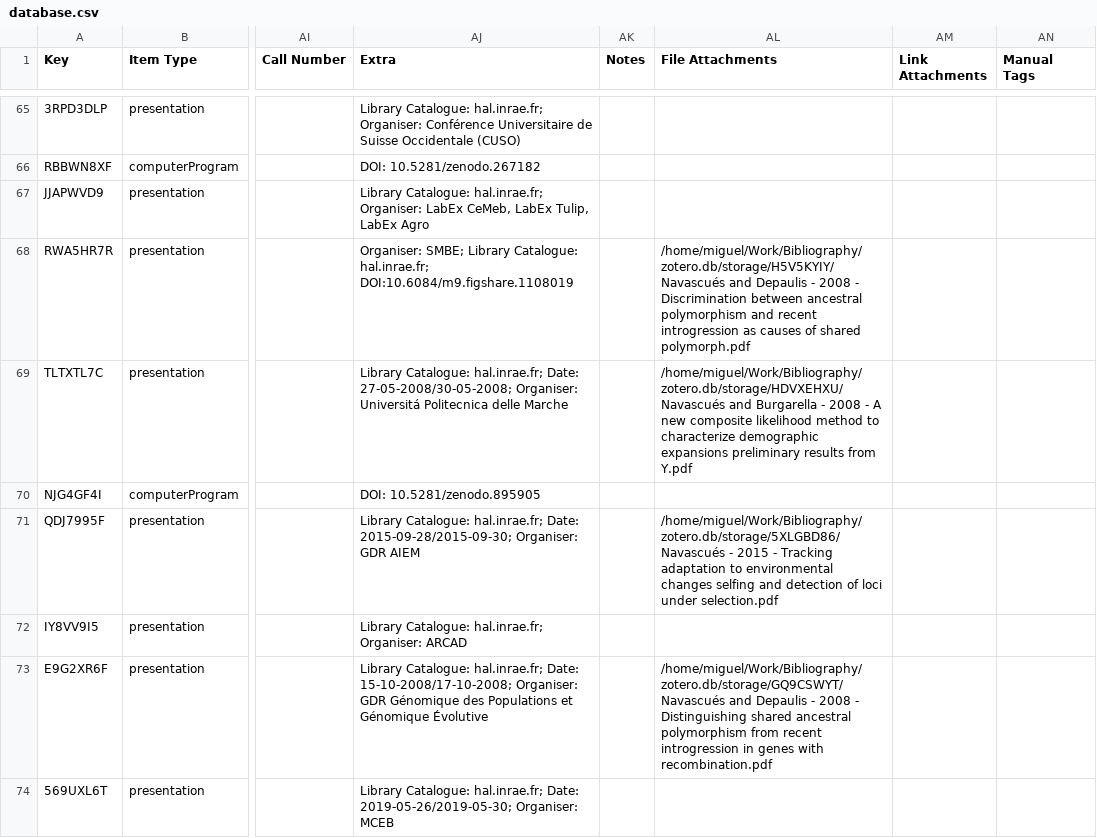
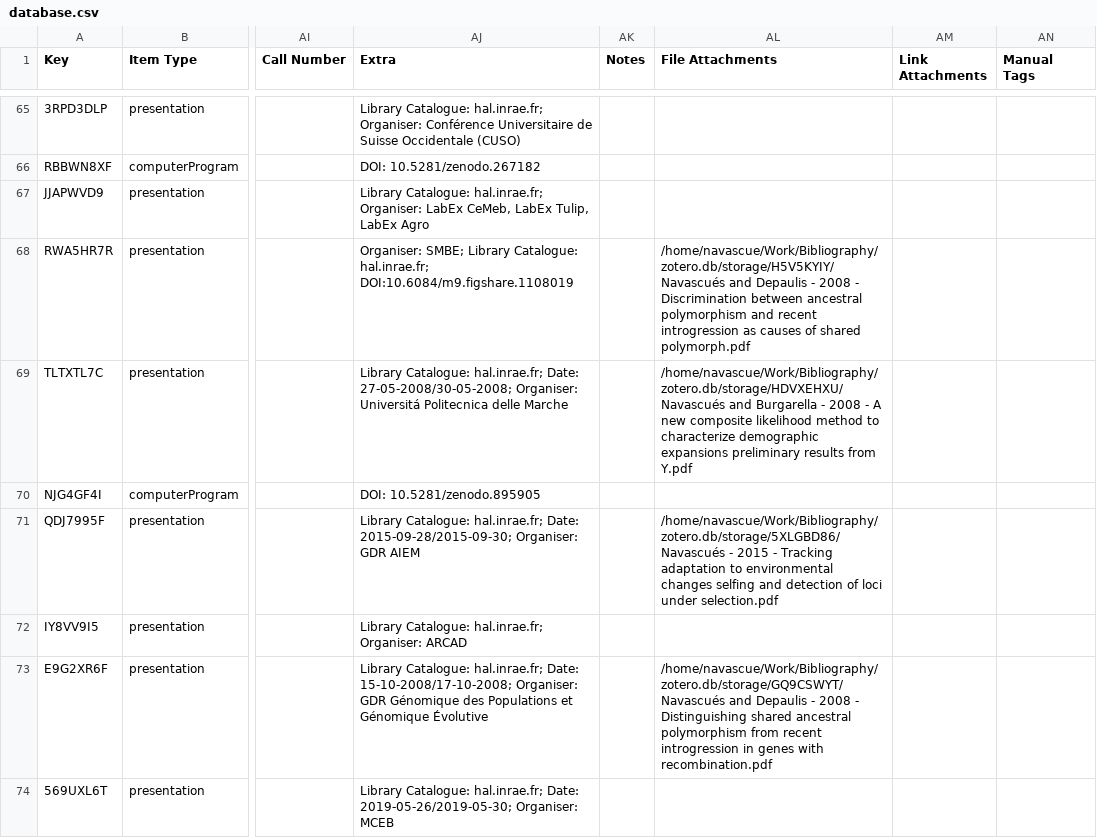
Before and after one commit to mnavascues/Website, a CSV file: database.csv, drawn as a sheet; only a part is shown, gaps mark what is left out; the diff covers the shown part only; the diff names each change by its address in the sheet, - before the commit and + after, or states it on an @@ line.

```diff
--- a/database.csv
+++ b/database.csv
-AL68 (File Attachments): /home/miguel/Work/Bibliography/zotero.db/storage/H5V5KYIY/Navascués and Depaulis…
+AL68 (File Attachments): /home/navascue/Work/Bibliography/zotero.db/storage/H5V5KYIY/Navascués and Depaulis…
-AL69 (File Attachments): /home/miguel/Work/Bibliography/zotero.db/storage/HDVXEHXU/Navascués and Burgarella…
+AL69 (File Attachments): /home/navascue/Work/Bibliography/zotero.db/storage/HDVXEHXU/Navascués and Burgarella…
-AL71 (File Attachments): /home/miguel/Work/Bibliography/zotero.db/storage/5XLGBD86/Navascués - 2015…
+AL71 (File Attachments): /home/navascue/Work/Bibliography/zotero.db/storage/5XLGBD86/Navascués - 2015…
-AL73 (File Attachments): /home/miguel/Work/Bibliography/zotero.db/storage/GQ9CSWYT/Navascués and Depaulis…
+AL73 (File Attachments): /home/navascue/Work/Bibliography/zotero.db/storage/GQ9CSWYT/Navascués and Depaulis…
```
Also changed, not shown: 79 edited cells elsewhere in this file, 3 other files.
